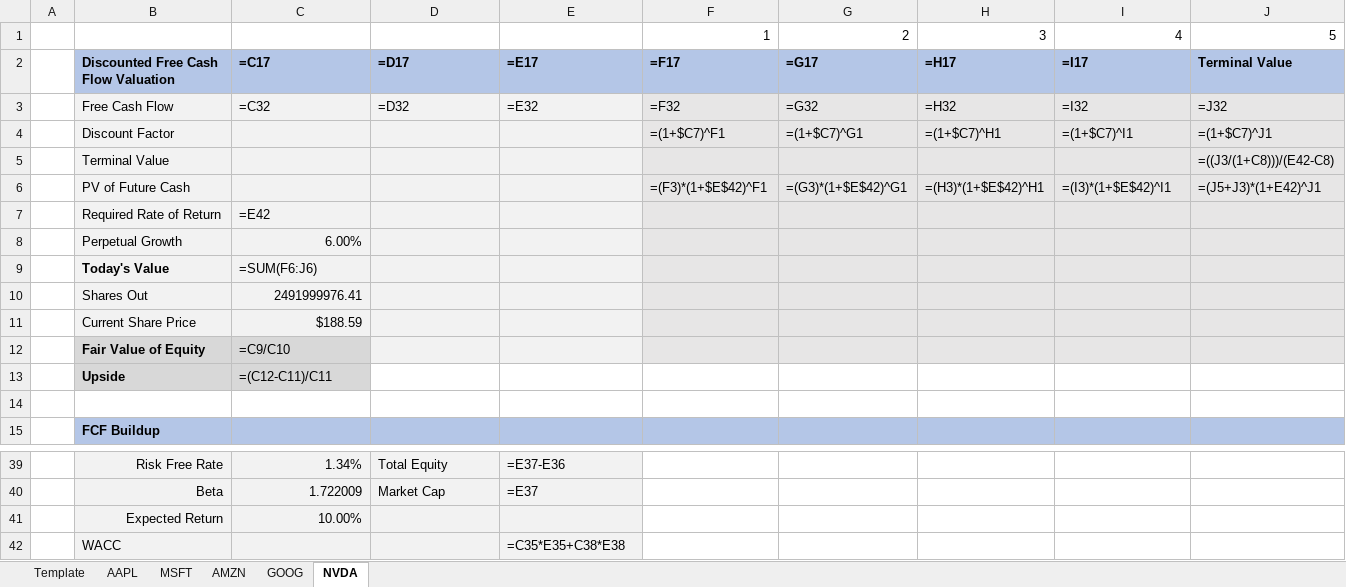
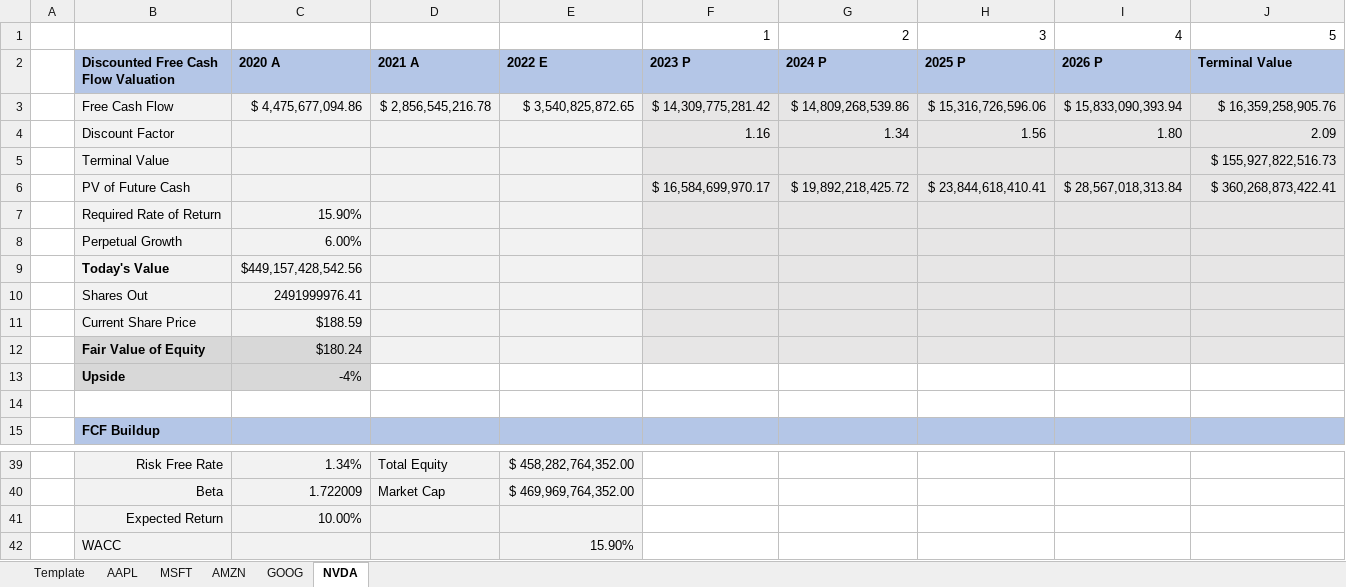
Before and after one commit to larry-lime/pyfinny, an Excel workbook: resources/dcf.xlsx, sheet NVDA, drawn as a sheet; only a part is shown, gaps mark what is left out; values as stored, in another font and other column widths than the file's, no borders; formulas without a stored value are shown as written; the diff covers the shown part only; the diff names each change by its address in the sheet, - before the commit and + after, or states it on an @@ line.

```diff
--- a/resources/dcf.xlsx (sheet NVDA)
+++ b/resources/dcf.xlsx (sheet NVDA)
-C2: =C17
+C2: 2020 A
-D2: =D17
+D2: 2021 A
-E2: =E17
+E2: 2022 E
-F2: =F17
+F2: 2023 P
-G2: =G17
+G2: 2024 P
-H2: =H17
+H2: 2025 P
-I2: =I17
+I2: 2026 P
-C3 (2020 A): =C32
+C3 (2020 A): $ 4,475,677,094.86
-D3 (2021 A): =D32
+D3 (2021 A): $ 2,856,545,216.78
-E3 (2022 E): =E32
+E3 (2022 E): $ 3,540,825,872.65
-F3 (2023 P): =F32
+F3 (2023 P): $ 14,309,775,281.42
-G3 (2024 P): =G32
+G3 (2024 P): $ 14,809,268,539.86
-H3 (2025 P): =H32
+H3 (2025 P): $ 15,316,726,596.06
-I3 (2026 P): =I32
+I3 (2026 P): $ 15,833,090,393.94
-J3 (Terminal Value): =J32
+J3 (Terminal Value): $ 16,359,258,905.76
-F4 (2023 P): =(1+$C7)^F1
+F4 (2023 P): 1.16
-G4 (2024 P): =(1+$C7)^G1
+G4 (2024 P): 1.34
-H4 (2025 P): =(1+$C7)^H1
+H4 (2025 P): 1.56
-I4 (2026 P): =(1+$C7)^I1
+I4 (2026 P): 1.80
-J4 (Terminal Value): =(1+$C7)^J1
+J4 (Terminal Value): 2.09
-J5 (Terminal Value): =((J3/(1+C8)))/(E42-C8)
+J5 (Terminal Value): $ 155,927,822,516.73
-F6 (2023 P): =(F3)*(1+$E$42)^F1
+F6 (2023 P): $ 16,584,699,970.17
-G6 (2024 P): =(G3)*(1+$E$42)^G1
+G6 (2024 P): $ 19,892,218,425.72
-H6 (2025 P): =(H3)*(1+$E$42)^H1
+H6 (2025 P): $ 23,844,618,410.41
-I6 (2026 P): =(I3)*(1+$E$42)^I1
+I6 (2026 P): $ 28,567,018,313.84
-J6 (Terminal Value): =(J5+J3)*(1+E42)^J1
+J6 (Terminal Value): $ 360,268,873,422.41
-C7 (2020 A): =E42
+C7 (2020 A): 15.90%
-C9 (2020 A): =SUM(F6:J6)
+C9 (2020 A): $449,157,428,542.56
-C12 (2020 A): =C9/C10
+C12 (2020 A): $180.24
-C13 (2020 A): =(C12-C11)/C11
+C13 (2020 A): -4%
-E39 (2022 E): =E37-E36
+E39 (2022 E): $ 458,282,764,352.00
-E40 (2022 E): =E37
+E40 (2022 E): $ 469,969,764,352.00
-E42 (2022 E): =C35*E35+C38*E38
+E42 (2022 E): 15.90%
```
Also changed, not shown: 1 added row, 1 removed row and 86 edited cells elsewhere in this sheet, sheet Template, sheet AMZN, sheet AAPL, sheet GOOG, sheet MSFT, 1 other file.
